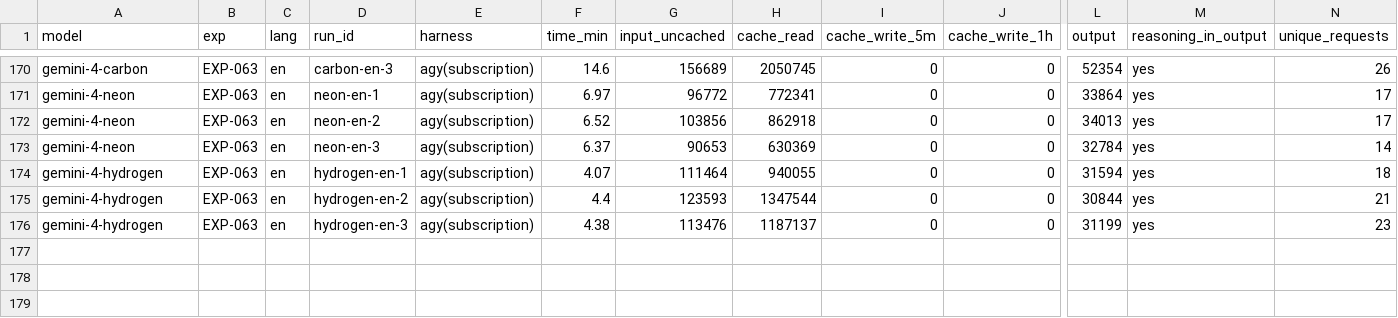
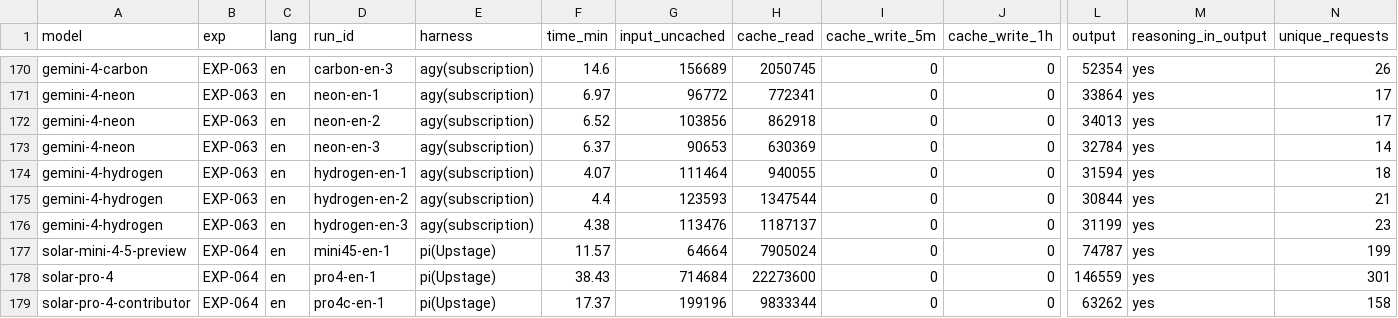
Before and after one commit to roboco-io/coding-agent-benchmark, a CSV file: analysis/cost/cost_all_runs.csv, drawn as a sheet; only a part is shown, gaps mark what is left out; rows hold the shown columns only; the diff names each change by its address in the sheet, - before the commit and + after, or states it on an @@ line.

```diff
--- a/analysis/cost/cost_all_runs.csv
+++ b/analysis/cost/cost_all_runs.csv
+row 177: solar-mini-4-5-preview | EXP-064 | en | mini45-en-1 | pi(Upstage) | 11.57 | 64664 | 7905024 | 0 | 0 | 74787 | yes | 199
+row 178: solar-pro-4 | EXP-064 | en | pro4-en-1 | pi(Upstage) | 38.43 | 714684 | 22273600 | 0 | 0 | 146559 | yes | 301
+row 179: solar-pro-4-contributor | EXP-064 | en | pro4c-en-1 | pi(Upstage) | 17.37 | 199196 | 9833344 | 0 | 0 | 63262 | yes | 158
```
Also changed, not shown: analysis/cost/usage_all_runs.csv, analysis/latency/runs.csv, 40 other files.
